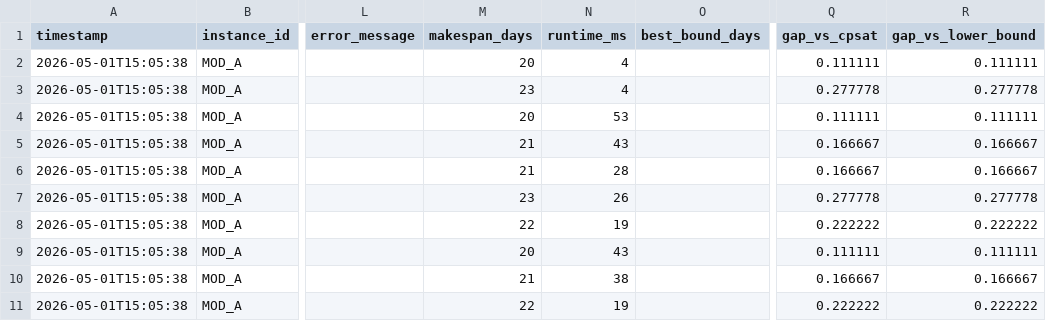
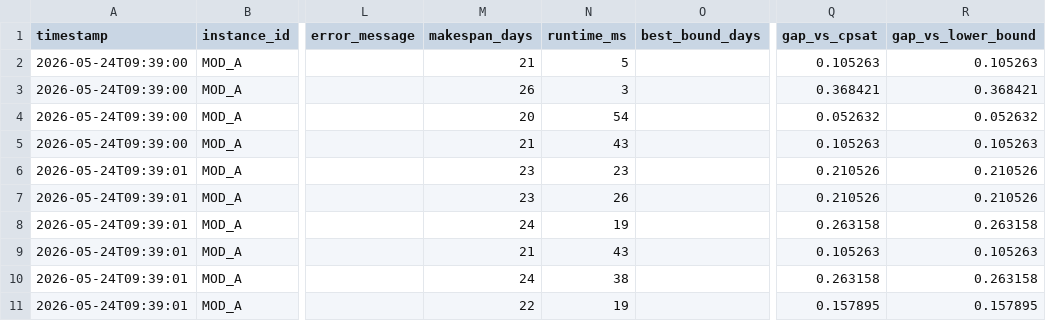
Before and after one commit to zxuhan/hls, a CSV file: experiments/results/aggregate_per_run.csv, drawn as a sheet; only a part is shown, gaps mark what is left out; the diff covers the shown part only; the diff names each change by its address in the sheet, - before the commit and + after, or states it on an @@ line.

```diff
--- a/experiments/results/aggregate_per_run.csv
+++ b/experiments/results/aggregate_per_run.csv
-A2:A5 (timestamp): 2026-05-01T15:05:38
+A2:A5 (timestamp): 2026-05-24T09:39:00
-M2 (makespan_days): 20
+M2 (makespan_days): 21
-N2 (runtime_ms): 4
+N2 (runtime_ms): 5
-Q2 (gap_vs_cpsat): 0.111111
+Q2 (gap_vs_cpsat): 0.105263
-R2 (gap_vs_lower_bound): 0.111111
+R2 (gap_vs_lower_bound): 0.105263
-M3 (makespan_days): 23
+M3 (makespan_days): 26
-N3 (runtime_ms): 4
+N3 (runtime_ms): 3
-Q3 (gap_vs_cpsat): 0.277778
+Q3 (gap_vs_cpsat): 0.368421
-R3 (gap_vs_lower_bound): 0.277778
+R3 (gap_vs_lower_bound): 0.368421
-N4 (runtime_ms): 53
+N4 (runtime_ms): 54
-Q4 (gap_vs_cpsat): 0.111111
+Q4 (gap_vs_cpsat): 0.052632
-R4 (gap_vs_lower_bound): 0.111111
+R4 (gap_vs_lower_bound): 0.052632
-Q5 (gap_vs_cpsat): 0.166667
+Q5 (gap_vs_cpsat): 0.105263
-R5 (gap_vs_lower_bound): 0.166667
+R5 (gap_vs_lower_bound): 0.105263
-A6:A11 (timestamp): 2026-05-01T15:05:38
+A6:A11 (timestamp): 2026-05-24T09:39:01
-M6 (makespan_days): 21
+M6 (makespan_days): 23
-N6 (runtime_ms): 28
+N6 (runtime_ms): 23
-Q6 (gap_vs_cpsat): 0.166667
+Q6 (gap_vs_cpsat): 0.210526
-R6 (gap_vs_lower_bound): 0.166667
+R6 (gap_vs_lower_bound): 0.210526
-Q7 (gap_vs_cpsat): 0.277778
+Q7 (gap_vs_cpsat): 0.210526
-R7 (gap_vs_lower_bound): 0.277778
+R7 (gap_vs_lower_bound): 0.210526
-M8 (makespan_days): 22
+M8 (makespan_days): 24
-Q8 (gap_vs_cpsat): 0.222222
+Q8 (gap_vs_cpsat): 0.263158
-R8 (gap_vs_lower_bound): 0.222222
+R8 (gap_vs_lower_bound): 0.263158
-M9 (makespan_days): 20
+M9 (makespan_days): 21
-Q9 (gap_vs_cpsat): 0.111111
+Q9 (gap_vs_cpsat): 0.105263
-R9 (gap_vs_lower_bound): 0.111111
+R9 (gap_vs_lower_bound): 0.105263
-M10 (makespan_days): 21
+M10 (makespan_days): 24
-Q10 (gap_vs_cpsat): 0.166667
+Q10 (gap_vs_cpsat): 0.263158
-R10 (gap_vs_lower_bound): 0.166667
+R10 (gap_vs_lower_bound): 0.263158
-Q11 (gap_vs_cpsat): 0.222222
+Q11 (gap_vs_cpsat): 0.157895
-R11 (gap_vs_lower_bound): 0.222222
+R11 (gap_vs_lower_bound): 0.157895
```
Also changed, not shown: 103 edited cells elsewhere in this file, experiments/results/aggregate_per_instance.csv, experiments/results/h1_summary.csv.
